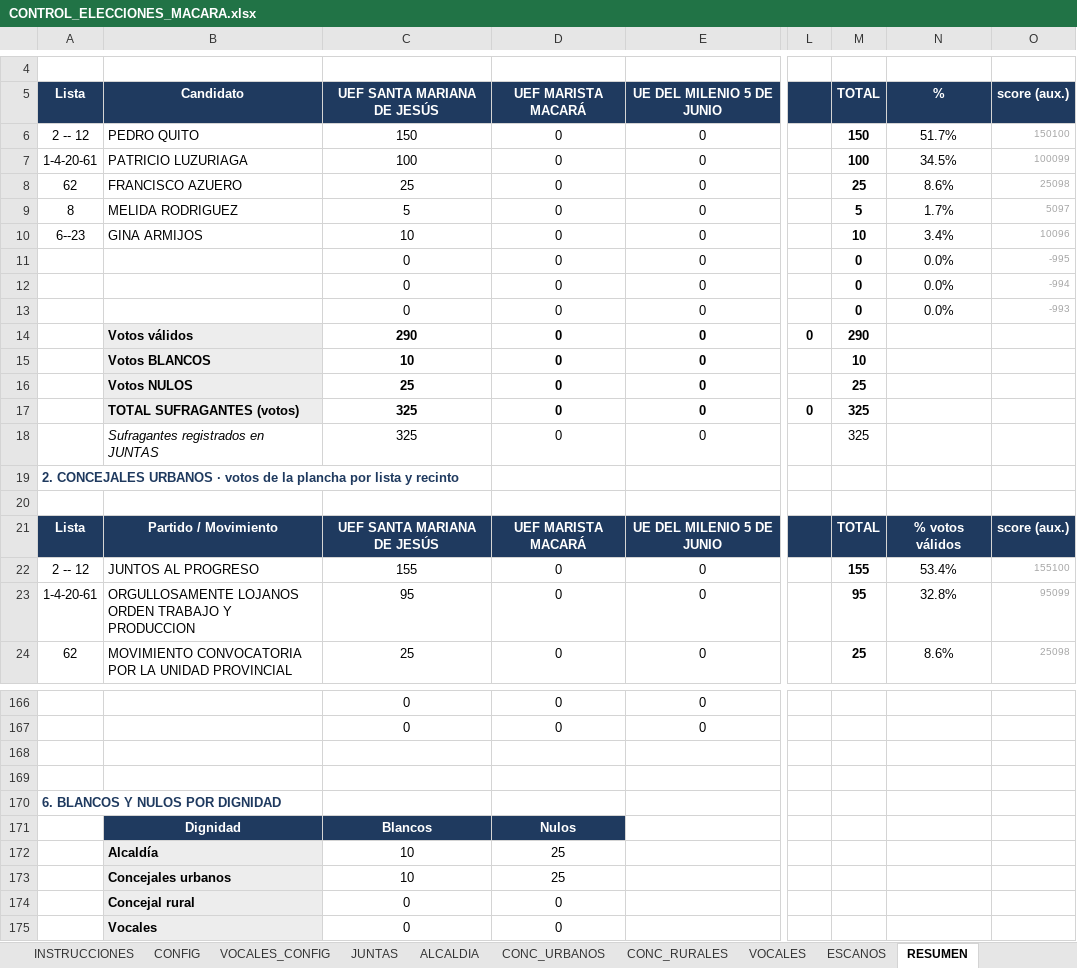
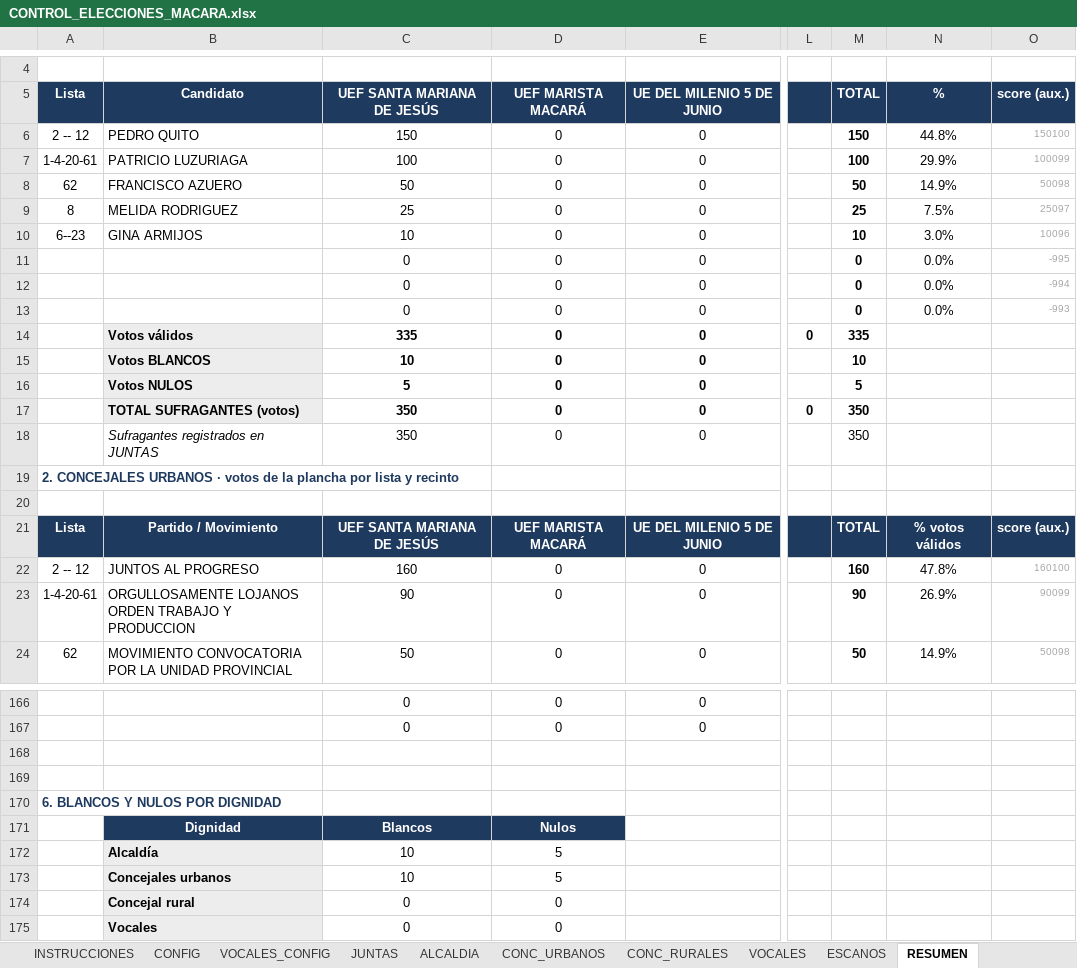
Before and after one commit to breythnerj/votaciones2026, an Excel workbook: CONTROL_ELECCIONES_MACARA.xlsx, sheet RESUMEN, drawn as a sheet; only a part is shown, gaps mark what is left out; values as stored, in another font and other column widths than the file's, no borders; the diff covers the shown part only; the diff names each change by its address in the sheet, - before the commit and + after, or states it on an @@ line.

```diff
--- a/CONTROL_ELECCIONES_MACARA.xlsx (sheet RESUMEN)
+++ b/CONTROL_ELECCIONES_MACARA.xlsx (sheet RESUMEN)
-N6 (%): 51.7%
+N6 (%): 44.8%
-N7 (%): 34.5%
+N7 (%): 29.9%
-C8 (UEF SANTA MARIANA DE JESÚS): 25
+C8 (UEF SANTA MARIANA DE JESÚS): 50
-M8 (TOTAL): 25
+M8 (TOTAL): 50
-N8 (%): 8.6%
+N8 (%): 14.9%
-O8 (score (aux.)): 25098
+O8 (score (aux.)): 50098
-C9 (UEF SANTA MARIANA DE JESÚS): 5
+C9 (UEF SANTA MARIANA DE JESÚS): 25
-M9 (TOTAL): 5
+M9 (TOTAL): 25
-N9 (%): 1.7%
+N9 (%): 7.5%
-O9 (score (aux.)): 5097
+O9 (score (aux.)): 25097
-N10 (%): 3.4%
+N10 (%): 3.0%
-C14 (UEF SANTA MARIANA DE JESÚS): 290
+C14 (UEF SANTA MARIANA DE JESÚS): 335
-M14 (TOTAL): 290
+M14 (TOTAL): 335
-C16 (UEF SANTA MARIANA DE JESÚS): 25
+C16 (UEF SANTA MARIANA DE JESÚS): 5
-M16 (TOTAL): 25
+M16 (TOTAL): 5
-C17:C18 (UEF SANTA MARIANA DE JESÚS): 325
+C17:C18 (UEF SANTA MARIANA DE JESÚS): 350
-M17:M18 (TOTAL): 325
+M17:M18 (TOTAL): 350
-C22 (UEF SANTA MARIANA DE JESÚS): 155
+C22 (UEF SANTA MARIANA DE JESÚS): 160
-M22 (TOTAL): 155
+M22 (TOTAL): 160
-N22 (%): 53.4%
+N22 (%): 47.8%
-O22 (score (aux.)): 155100
+O22 (score (aux.)): 160100
-C23 (UEF SANTA MARIANA DE JESÚS): 95
+C23 (UEF SANTA MARIANA DE JESÚS): 90
-M23 (TOTAL): 95
+M23 (TOTAL): 90
-N23 (%): 32.8%
+N23 (%): 26.9%
-O23 (score (aux.)): 95099
+O23 (score (aux.)): 90099
-C24 (UEF SANTA MARIANA DE JESÚS): 25
+C24 (UEF SANTA MARIANA DE JESÚS): 50
-M24 (TOTAL): 25
+M24 (TOTAL): 50
-N24 (%): 8.6%
+N24 (%): 14.9%
-O24 (score (aux.)): 25098
+O24 (score (aux.)): 50098
-D172:D173 (UEF MARISTA MACARÁ): 25
+D172:D173 (UEF MARISTA MACARÁ): 5
```
Also changed, not shown: 15 edited cells elsewhere in this sheet, sheet DASHBOARD, sheet CONC_URBANOS, sheet ESCANOS, sheet ALCALDIA, sheet CONFIG, sheet JUNTAS, formulas that keep their value, charts or pictures, 1 other file.
